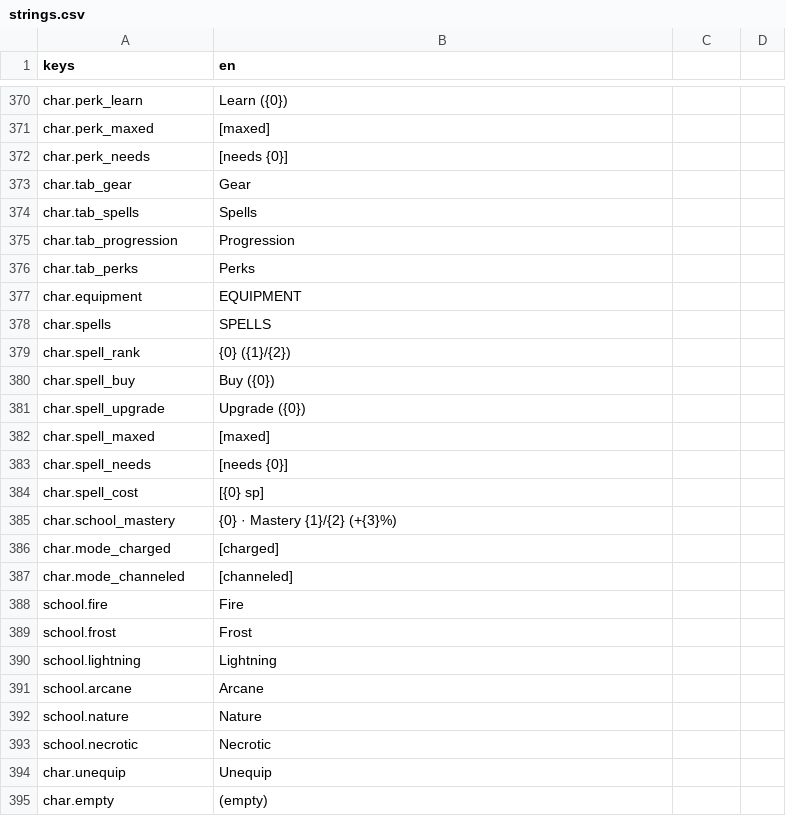
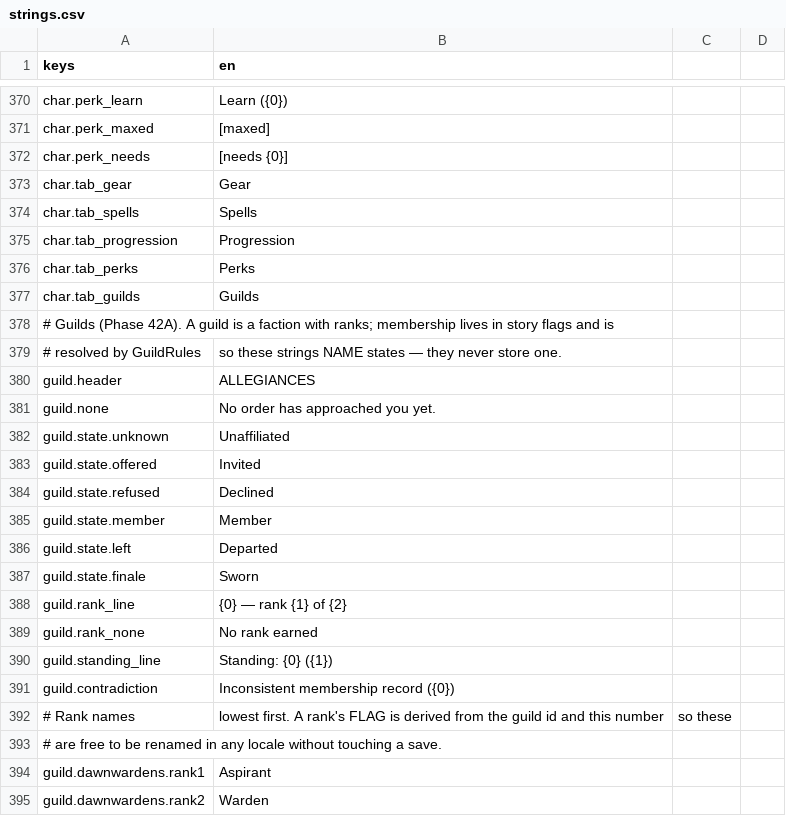
Before and after one commit to TharrosDev/EmberVale, a CSV file: data/locale/strings.csv, drawn as a sheet; only a part is shown, gaps mark what is left out; the shorter side is filled out with more unchanged rows; the diff covers the shown part only; the diff names each change by its address in the sheet, - before the commit and + after, or states it on an @@ line.

```diff
--- a/data/locale/strings.csv
+++ b/data/locale/strings.csv
+row 377: char.tab_guilds | Guilds
+row 378: # Guilds (Phase 42A). A guild is a faction with ranks; membership lives in story flags and is
+row 379: # resolved by GuildRules | so these strings NAME states — they never store one.
+row 380: guild.header | ALLEGIANCES
+row 381: guild.none | No order has approached you yet.
+row 382: guild.state.unknown | Unaffiliated
+row 383: guild.state.offered | Invited
+row 384: guild.state.refused | Declined
+row 385: guild.state.member | Member
+row 386: guild.state.left | Departed
+row 387: guild.state.finale | Sworn
+row 388: guild.rank_line | {0} — rank {1} of {2}
+row 389: guild.rank_none | No rank earned
+row 390: guild.standing_line | Standing: {0} ({1})
+row 391: guild.contradiction | Inconsistent membership record ({0})
+row 392: # Rank names | lowest first. A rank's FLAG is derived from the guild id and this number | so these
+row 393: # are free to be renamed in any locale without touching a save.
+row 394: guild.dawnwardens.rank1 | Aspirant
+row 395: guild.dawnwardens.rank2 | Warden
```
Also changed, not shown: 13 added rows elsewhere in this file, 15 other files.
